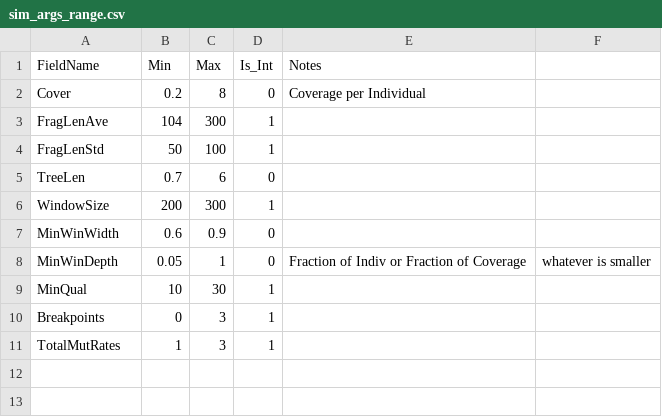
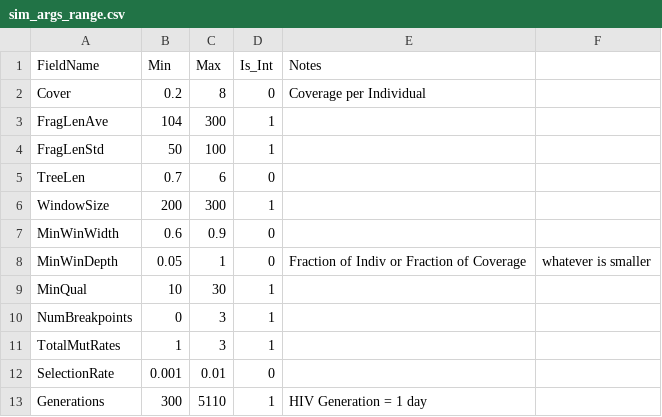
Before and after one commit to tnguyencfe/Umberjack_Benchmark, a CSV file: sim_config/sim_args_range.csv, drawn as a sheet.

Commit message:
Selection rate and generations are now randomized.  Specify this info in the simulated dataset config.

```diff
--- a/sim_config/sim_args_range.csv
+++ b/sim_config/sim_args_range.csv
@@ -9,3 +9,5 @@ MinWinDepth,0.05,1,0,Fraction of Indiv or Fraction of Coverage, whatever is smal
 MinQual,10,30,1,,
-Breakpoints,0,3,1,,
+NumBreakpoints,0,3,1,,
 TotalMutRates,1,3,1,,
+SelectionRate,0.001,0.01,0,,
+Generations,300,5110,1,HIV Generation = 1 day,
```
Also changed, not shown: 2 other files.
